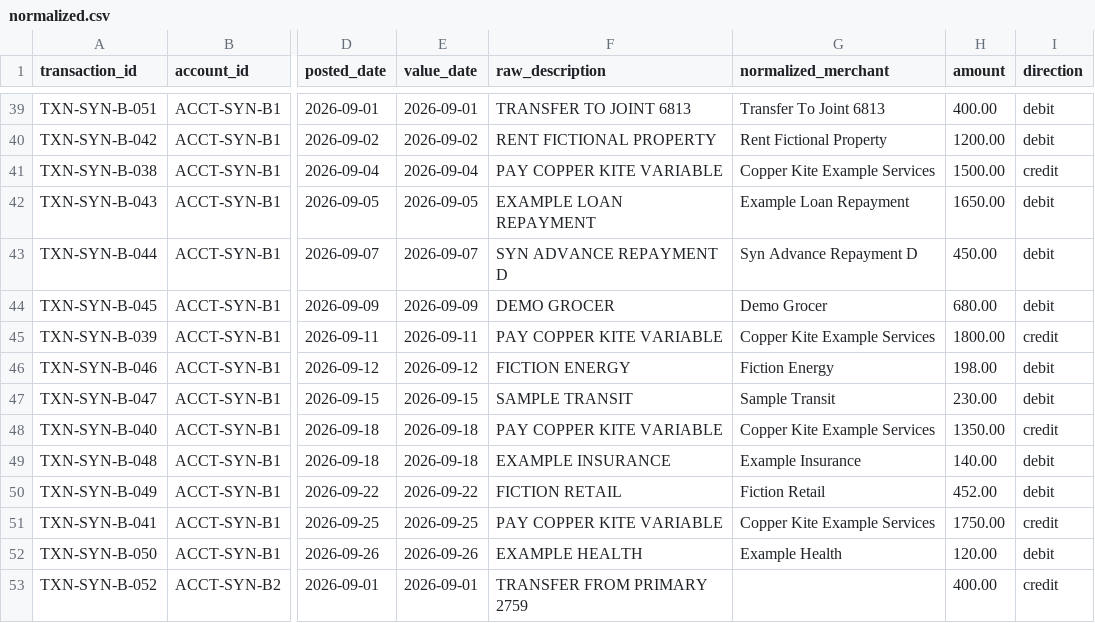
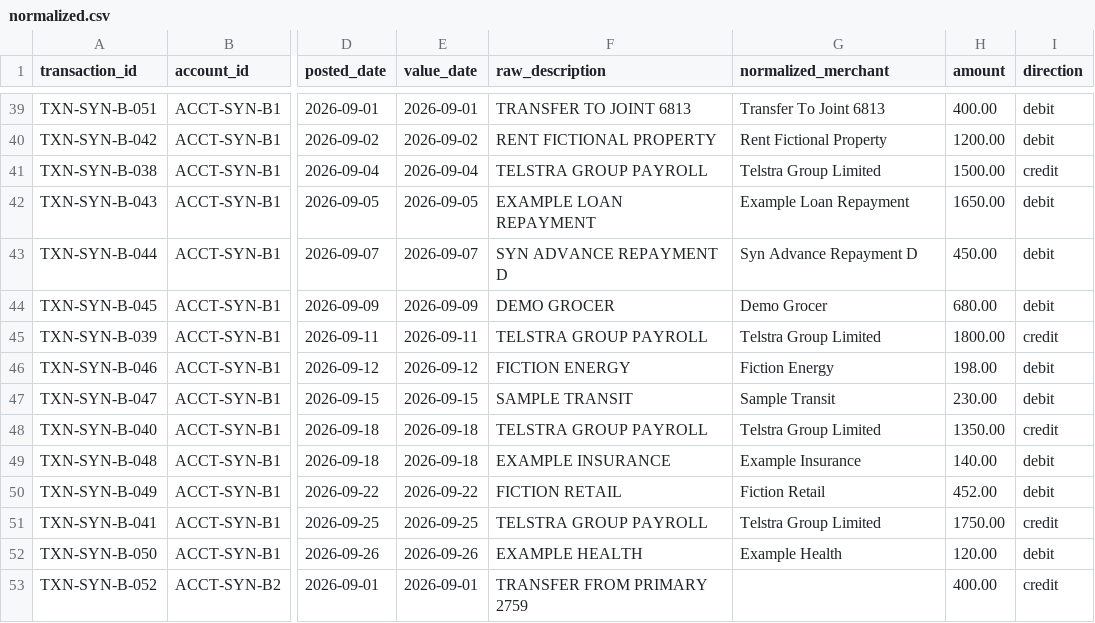
Before and after one commit to mcclellann/newcredit, a CSV file: data/synthetic/scenarios/scenario-b/transactions/normalized.csv, drawn as a sheet; only a part is shown, gaps mark what is left out; the diff covers the shown part only; the diff names each change by its address in the sheet, - before the commit and + after, or states it on an @@ line.

```diff
--- a/data/synthetic/scenarios/scenario-b/transactions/normalized.csv
+++ b/data/synthetic/scenarios/scenario-b/transactions/normalized.csv
-F41 (raw_description): PAY COPPER KITE VARIABLE
+F41 (raw_description): TELSTRA GROUP PAYROLL
-G41 (normalized_merchant): Copper Kite Example Services
+G41 (normalized_merchant): Telstra Group Limited
-F45 (raw_description): PAY COPPER KITE VARIABLE
+F45 (raw_description): TELSTRA GROUP PAYROLL
-G45 (normalized_merchant): Copper Kite Example Services
+G45 (normalized_merchant): Telstra Group Limited
-F48 (raw_description): PAY COPPER KITE VARIABLE
+F48 (raw_description): TELSTRA GROUP PAYROLL
-G48 (normalized_merchant): Copper Kite Example Services
+G48 (normalized_merchant): Telstra Group Limited
-F51 (raw_description): PAY COPPER KITE VARIABLE
+F51 (raw_description): TELSTRA GROUP PAYROLL
-G51 (normalized_merchant): Copper Kite Example Services
+G51 (normalized_merchant): Telstra Group Limited
```
Also changed, not shown: 16 edited cells elsewhere in this file, data/synthetic/scenarios/scenario-a/transactions/normalized.csv, 34 other files.
